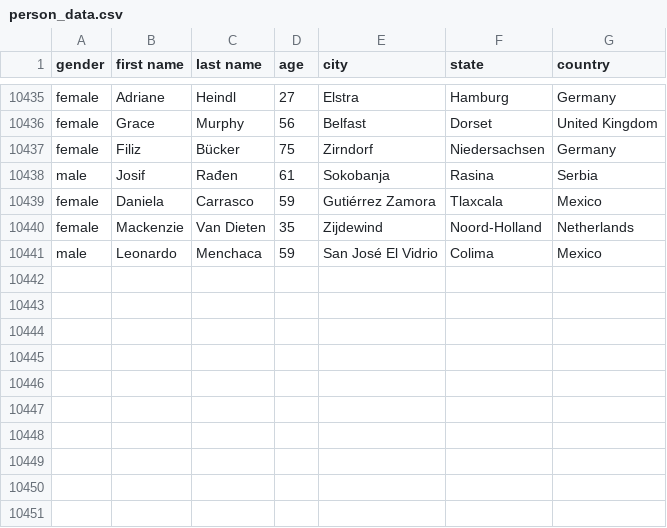
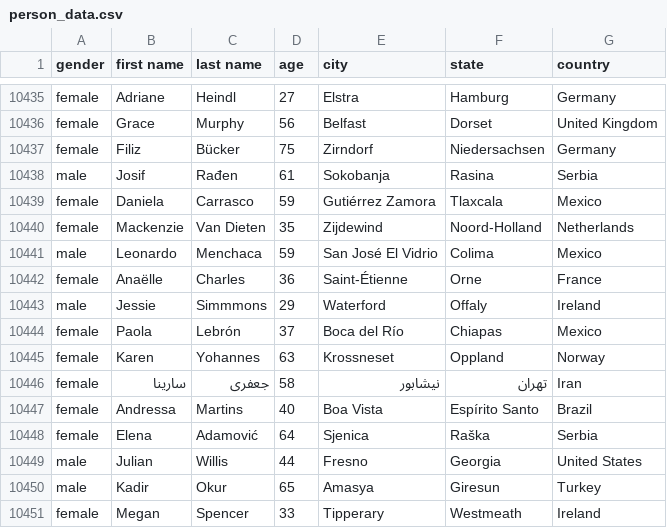
Before and after one commit to AhmadMHanif7/GitHub-Actions-Test, a CSV file: data/person_data.csv, drawn as a sheet; only a part is shown, gaps mark what is left out.

```diff
--- a/data/person_data.csv
+++ b/data/person_data.csv
@@ -10441 +10441,11 @@ female,Mackenzie,Van Dieten,35,Zijdewind,Noord-Holland,Netherlands
 male,Leonardo,Menchaca,59,San José El Vidrio,Colima,Mexico
+female,Anaëlle,Charles,36,Saint-Étienne,Orne,France
+male,Jessie,Simmmons,29,Waterford,Offaly,Ireland
+female,Paola,Lebrón,37,Boca del Río,Chiapas,Mexico
+female,Karen,Yohannes,63,Krossneset,Oppland,Norway
+female,سارینا,جعفری,58,نیشابور,تهران,Iran
+female,Andressa,Martins,40,Boa Vista,Espírito Santo,Brazil
+female,Elena,Adamović,64,Sjenica,Raška,Serbia
+male,Julian,Willis,44,Fresno,Georgia,United States
+male,Kadir,Okur,65,Amasya,Giresun,Turkey
+female,Megan,Spencer,33,Tipperary,Westmeath,Ireland
```
